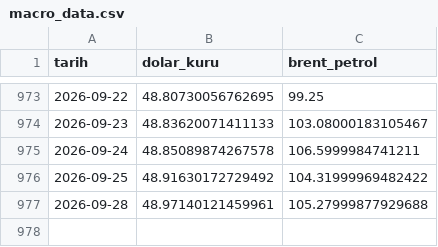
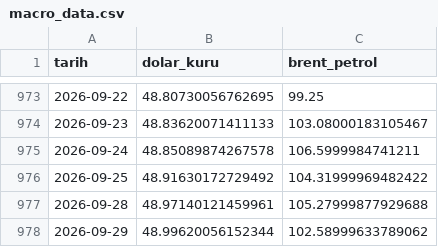
Before and after one commit to Rizakarakaya7/Tarim_pulse_pro, a CSV file: data/silver/macro_data.csv, drawn as a sheet; only a part is shown, gaps mark what is left out.

```diff
--- a/data/silver/macro_data.csv
+++ b/data/silver/macro_data.csv
@@ -977 +977,2 @@ tarih,dolar_kuru,brent_petrol
 2026-09-28,48.97140121459961,105.27999877929688
+2026-09-29,48.99620056152344,102.58999633789062
```
Also changed, not shown: 1 other file.
